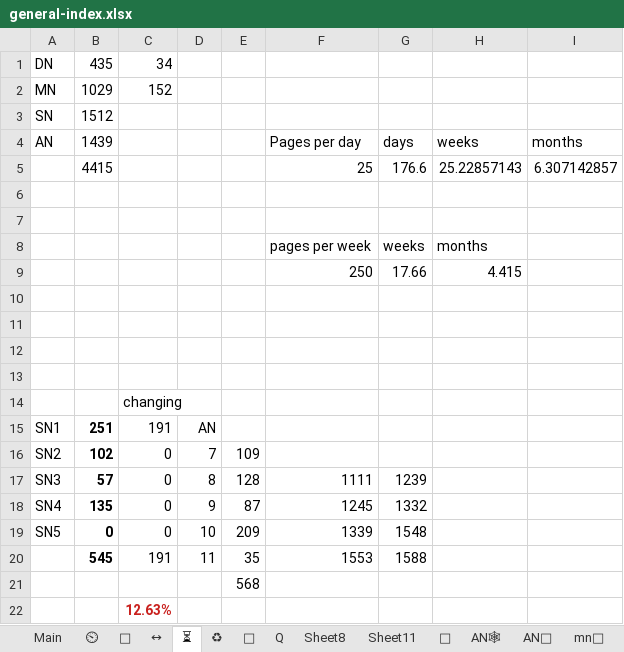
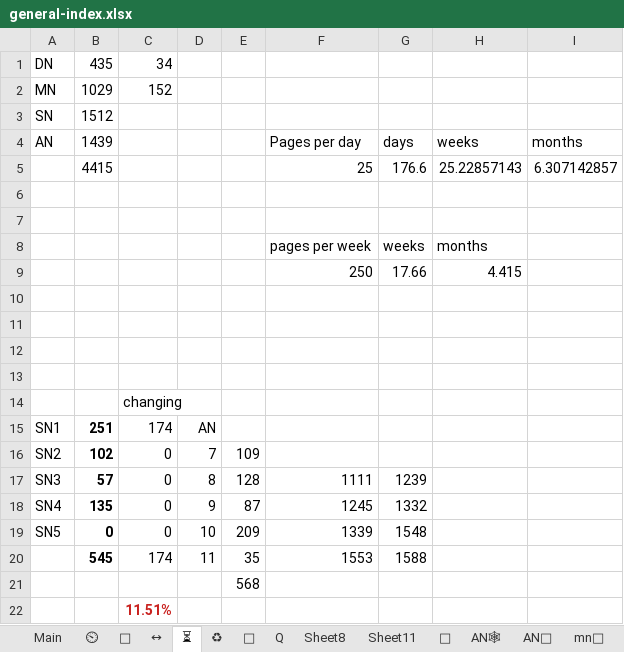
Before and after one commit to thesunshade/sutta-index, an Excel workbook: src/data/general-index.xlsx, sheet ⏳, drawn as a sheet; values as stored, in another font and other column widths than the file's, no borders; the diff names each change by its address in the sheet, - before the commit and + after, or states it on an @@ line.

```diff
--- a/src/data/general-index.xlsx (sheet ⏳)
+++ b/src/data/general-index.xlsx (sheet ⏳)
-C15: 191
+C15: 174
-C20: 191
+C20: 174
-C22: 12.63%
+C22: 11.51%
```
Also changed, not shown: sheet Main, sheet ⏲, 10 other files.
